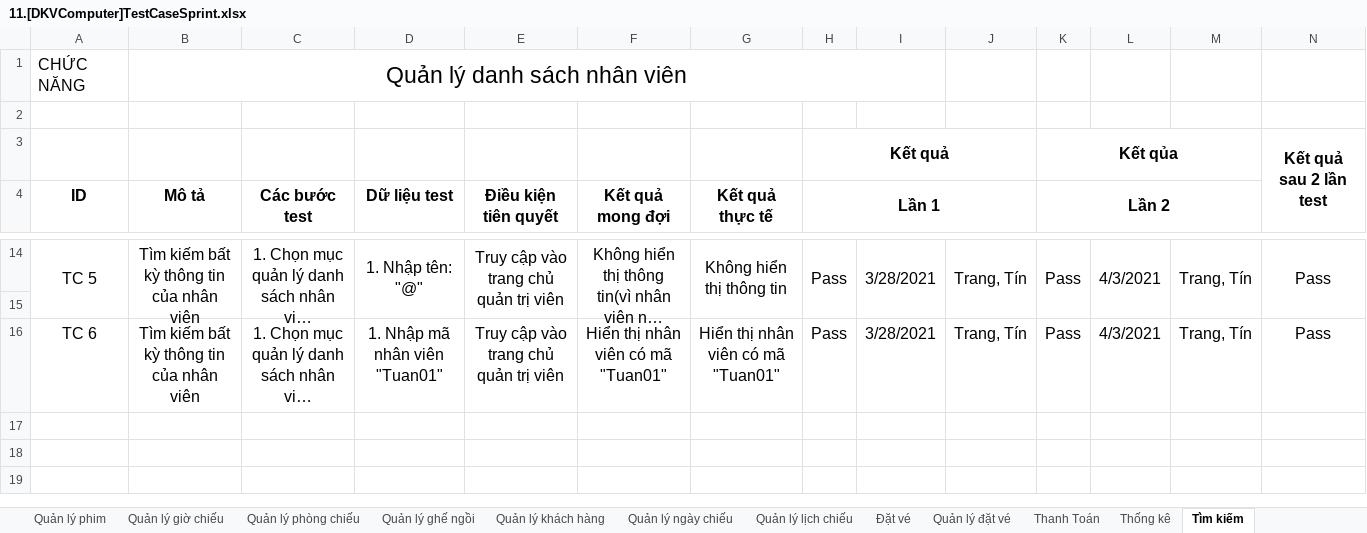
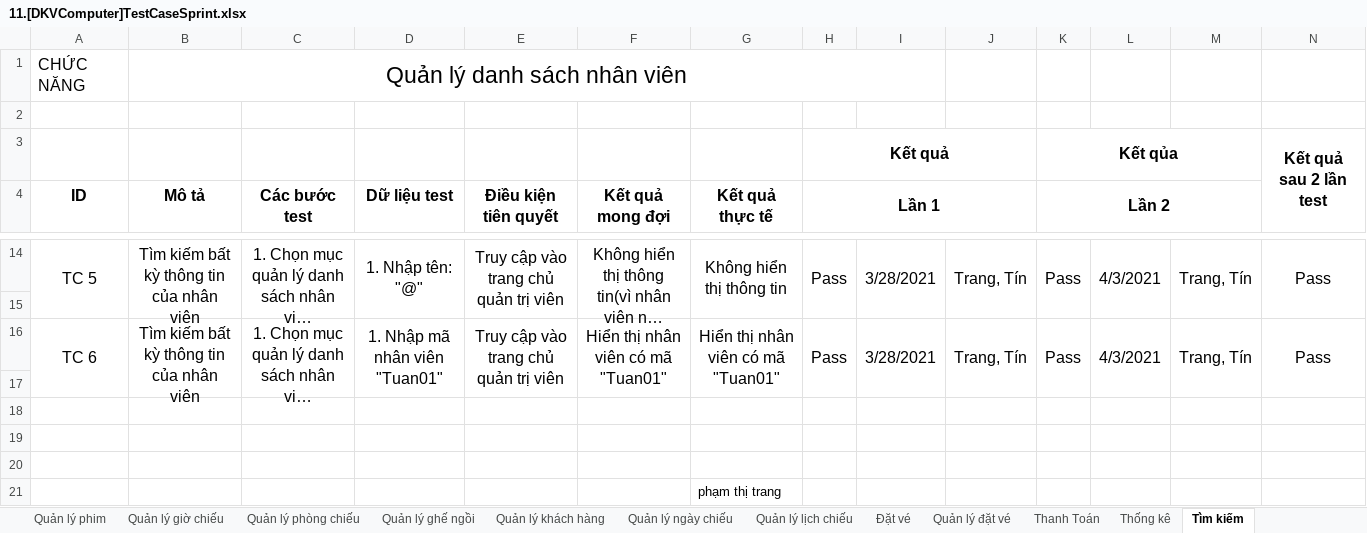
Before and after one commit to TrangPham99/testcase, an Excel workbook: 11.[DKVComputer]TestCaseSprint.xlsx, sheet Tìm kiếm, drawn as a sheet; only a part is shown, gaps mark what is left out; long unchanged cells end in …; values as stored, in another font and other column widths than the file's, no borders; the diff names each change by its address in the sheet, - before the commit and + after, or states it on an @@ line.

Commit message:
new testcase

```diff
--- a/11.[DKVComputer]TestCaseSprint.xlsx (sheet Tìm kiếm)
+++ b/11.[DKVComputer]TestCaseSprint.xlsx (sheet Tìm kiếm)
+A16:A17 merged
+B16:B17 merged
+C16:C17 merged
+D16:D17 merged
+E16:E17 merged
+F16:F17 merged
+G16:G17 merged
+H16:H17 merged
+I16:I17 merged
+J16:J17 merged
+K16:K17 merged
+L16:L17 merged
+M16:M17 merged
+N16:N17 merged
+row 17: (empty)
+row 18: (empty)
+row 19: (empty)
+row 20: (empty)
+row 21:  |  |  |  |  |  | phạm thị trang
```
